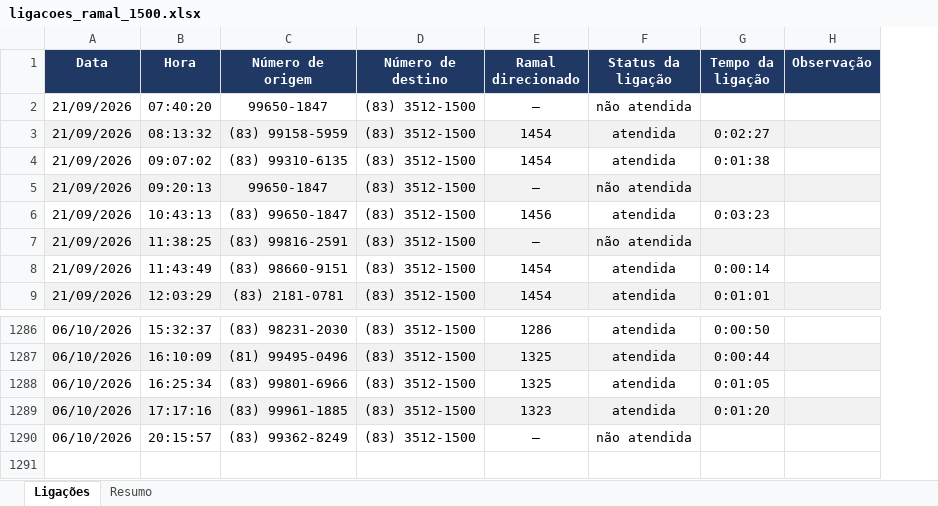
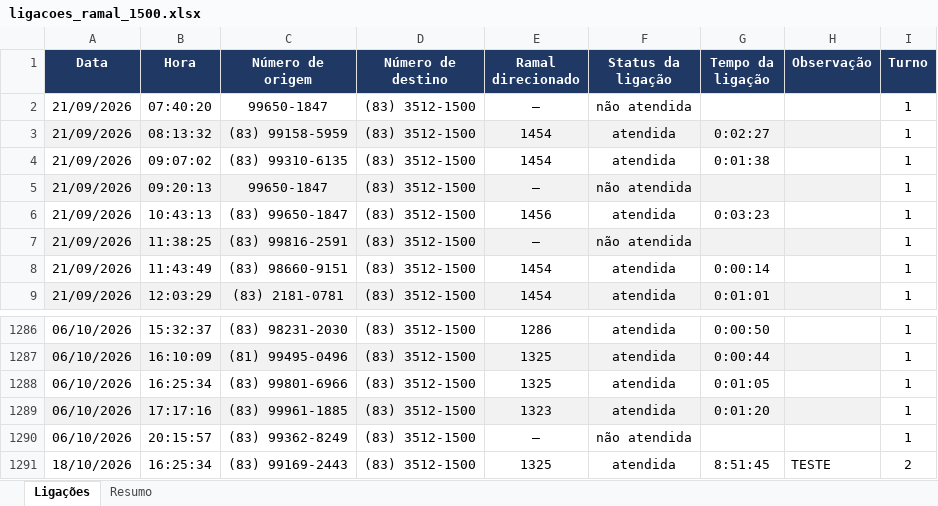
Before and after one commit to podiumdevbr/dashboard1500, an Excel workbook: ligacoes_ramal_1500.xlsx, sheet Ligações, drawn as a sheet; only a part is shown, gaps mark what is left out; values as stored, in another font and other column widths than the file's, no borders; charts and pictures and conditional formats not drawn; the diff names each change by its address in the sheet, - before the commit and + after, or states it on an @@ line.

```diff
--- a/ligacoes_ramal_1500.xlsx (sheet Ligações)
+++ b/ligacoes_ramal_1500.xlsx (sheet Ligações)
+column I (Turno), rows 2-9: all 1; rows 1286-1290: all 1
+row 1291: 18/10/2026 | 16:25:34 | (83) 99169-2443 | (83) 3512-1500 | 1325 | atendida | 8:51:45 | TESTE | 2
```
Also changed, not shown: 1 other file.
